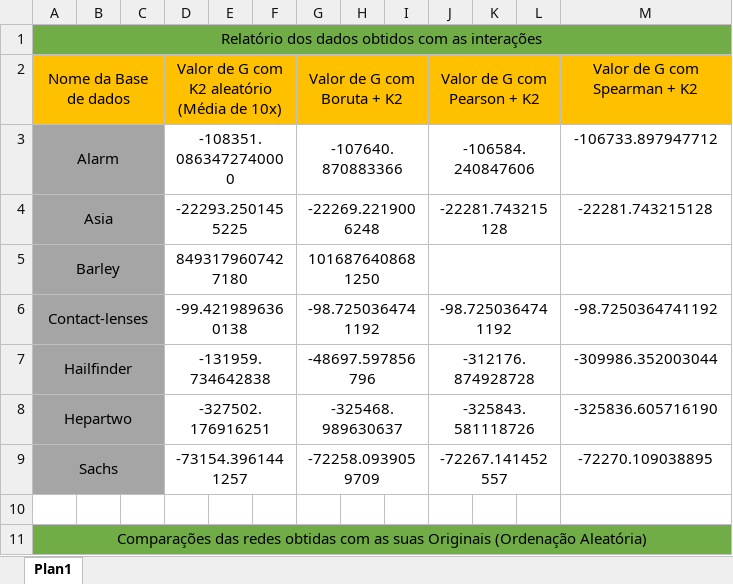
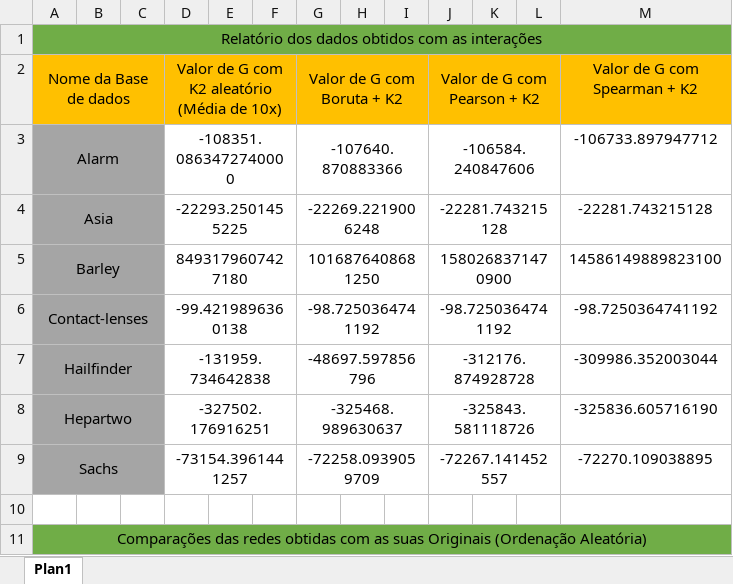
Before and after one commit to PedroMachad02/OrderingVariables, an Excel workbook: Resultados/resultados.xlsx, sheet Plan1, drawn as a sheet; only a part is shown; values as stored, in another font and other column widths than the file's, no borders; the diff names each change by its address in the sheet, - before the commit and + after, or states it on an @@ line.

Commit message:
update results

```diff
--- a/Resultados/resultados.xlsx (sheet Plan1)
+++ b/Resultados/resultados.xlsx (sheet Plan1)
-J5 (Valor de G com Pearson + K2): (empty)
+J5 (Valor de G com Pearson + K2): 1580268371470900
-M5 (Valor de G com Spearman + K2): (empty)
+M5 (Valor de G com Spearman + K2): 14586149889823100
```
Also changed, not shown: 5 other files.
